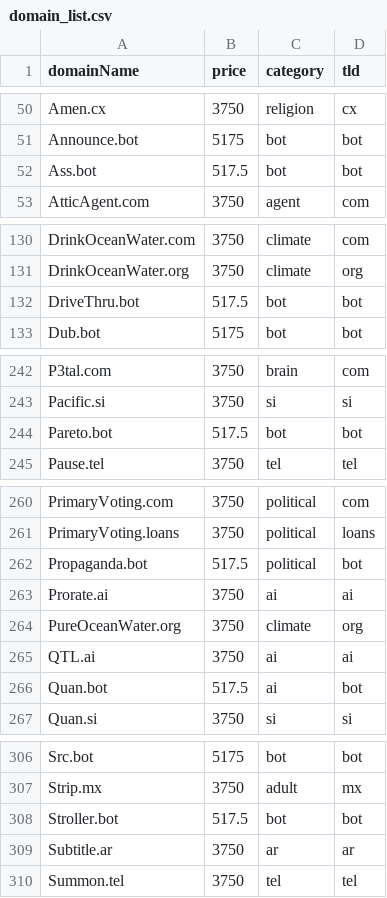
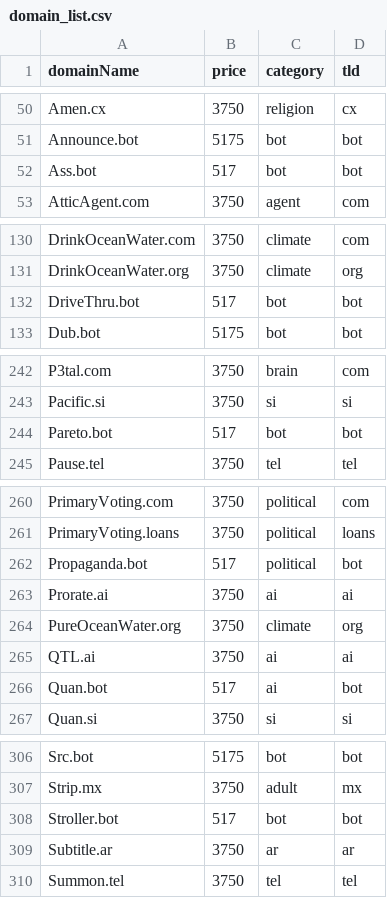
Before and after one commit to ds1/tdc, a CSV file: data/input/domain_list.csv, drawn as a sheet; only a part is shown, gaps mark what is left out.

Commit message:
case

```diff
--- a/data/input/domain_list.csv
+++ b/data/input/domain_list.csv
@@ -51,3 +51,3 @@ Amen.cx,3750,religion,cx
 Announce.bot,5175,bot,bot
-Ass.bot,517.5,bot,bot
+Ass.bot,517,bot,bot
 AtticAgent.com,3750,agent,com
@@ -131,3 +131,3 @@ DrinkOceanWater.com,3750,climate,com
 DrinkOceanWater.org,3750,climate,org
-DriveThru.bot,517.5,bot,bot
+DriveThru.bot,517,bot,bot
 Dub.bot,5175,bot,bot
@@ -243,3 +243,3 @@ P3tal.com,3750,brain,com
 Pacific.si,3750,si,si
-Pareto.bot,517.5,bot,bot
+Pareto.bot,517,bot,bot
 Pause.tel,3750,tel,tel
@@ -261,3 +261,3 @@ PrimaryVoting.com,3750,political,com
 PrimaryVoting.loans,3750,political,loans
-Propaganda.bot,517.5,political,bot
+Propaganda.bot,517,political,bot
 Prorate.ai,3750,ai,ai
@@ -265,3 +265,3 @@ PureOceanWater.org,3750,climate,org
 QTL.ai,3750,ai,ai
-Quan.bot,517.5,ai,bot
+Quan.bot,517,ai,bot
 Quan.si,3750,si,si
@@ -307,3 +307,3 @@ Src.bot,5175,bot,bot
 Strip.mx,3750,adult,mx
-Stroller.bot,517.5,bot,bot
+Stroller.bot,517,bot,bot
 Subtitle.ar,3750,ar,ar
```
